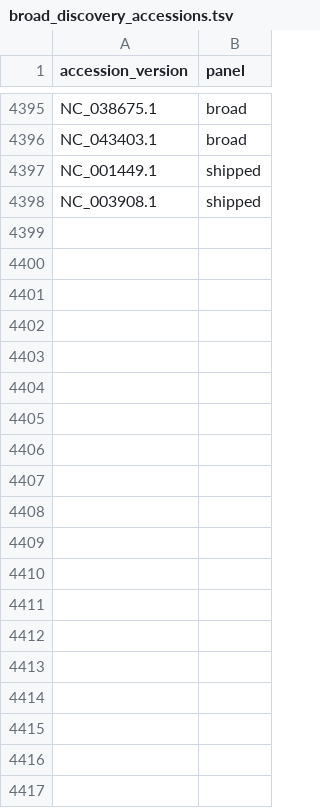
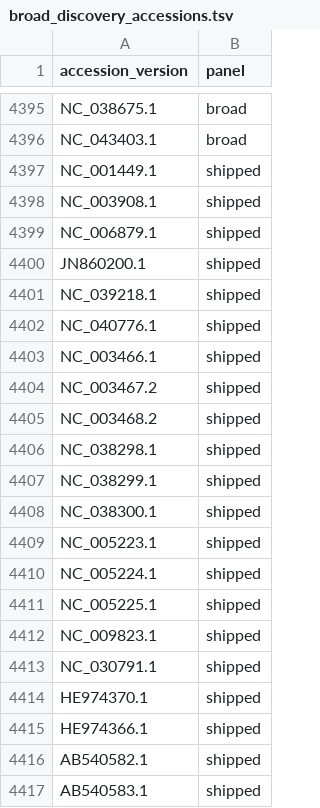
Before and after one commit to mdmanurung/ViralScan, a TSV file: src/viralscan/data/broad_discovery_accessions.tsv, drawn as a sheet; only a part is shown, gaps mark what is left out; the diff covers the shown part only; the diff names each change by its address in the sheet, - before the commit and + after, or states it on an @@ line.

```diff
--- a/src/viralscan/data/broad_discovery_accessions.tsv
+++ b/src/viralscan/data/broad_discovery_accessions.tsv
+row 4399: NC_006879.1 | shipped
+row 4400: JN860200.1 | shipped
+row 4401: NC_039218.1 | shipped
+row 4402: NC_040776.1 | shipped
+row 4403: NC_003466.1 | shipped
+row 4404: NC_003467.2 | shipped
+row 4405: NC_003468.2 | shipped
+row 4406: NC_038298.1 | shipped
+row 4407: NC_038299.1 | shipped
+row 4408: NC_038300.1 | shipped
+row 4409: NC_005223.1 | shipped
+row 4410: NC_005224.1 | shipped
+row 4411: NC_005225.1 | shipped
+row 4412: NC_009823.1 | shipped
+row 4413: NC_030791.1 | shipped
+row 4414: HE974370.1 | shipped
+row 4415: HE974366.1 | shipped
+row 4416: AB540582.1 | shipped
+row 4417: AB540583.1 | shipped
```
Also changed, not shown: 17 added rows and 30 edited cells elsewhere in this file, 5 other files.
